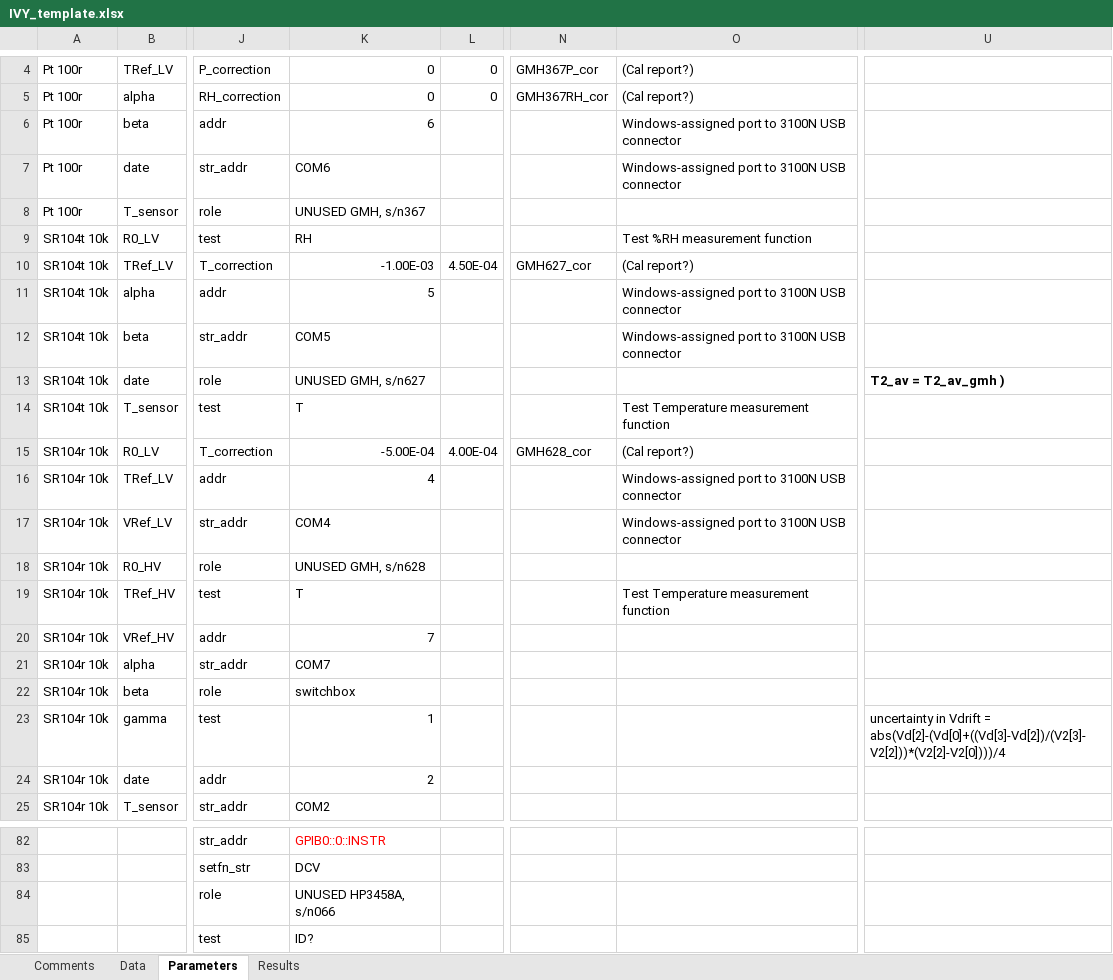
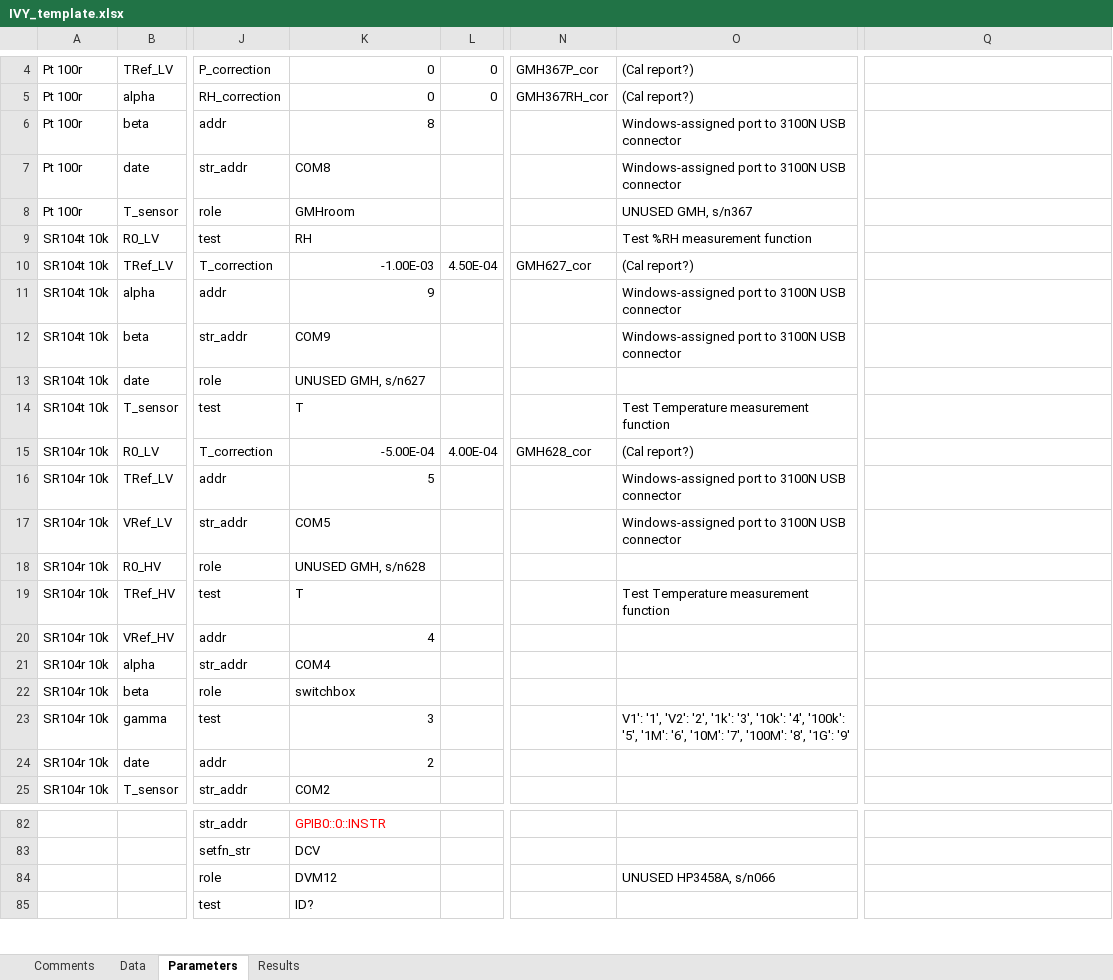
Before and after one commit to tblawson/IVY, an Excel workbook: IVY_template.xlsx, sheet Parameters, drawn as a sheet; only a part is shown, gaps mark what is left out; values as stored, in another font and other column widths than the file's, no borders; addresses are those after the commit; the diff names each change by its address in the sheet, - before the commit and + after, or states it on an @@ line.

```diff
--- a/IVY_template.xlsx (sheet Parameters)
+++ b/IVY_template.xlsx (sheet Parameters)
-K6: 6
+K6: 8
-K7: COM6
+K7: COM8
-K8: UNUSED GMH, s/n367
+K8: GMHroom
-O8: (empty)
+O8: UNUSED GMH, s/n367
-K11: 5
+K11: 9
-K12: COM5
+K12: COM9
-Q13: T2_av = T2_av_gmh )
+Q13: (empty)
-K16: 4
+K16: 5
-K17: COM4
+K17: COM5
-K20: 7
+K20: 4
-K21: COM7
+K21: COM4
-K23: 1
+K23: 3
-O23: (empty)
+O23: V1': '1', 'V2': '2', '1k': '3', '10k': '4', '100k': '5', '1M': '6', '10M': '7', '100M': '8', '1G': '9'
-Q23: uncertainty in Vdrift = abs(Vd[2]-(Vd[0]+((Vd[3]-Vd[2])/(V2[3]-V2[2]))*(V2[2]-V2[0])))/4
+Q23: (empty)
-K84: UNUSED HP3458A, s/n066
+K84: DVM12
-O84: (empty)
+O84: UNUSED HP3458A, s/n066
```
Also changed, not shown: sheet Comments, 1 other file.
